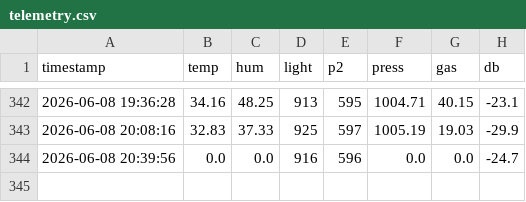
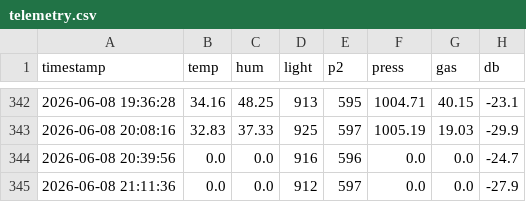
Before and after one commit to surendranb/gardenbot, a CSV file: data/telemetry.csv, drawn as a sheet; only a part is shown, gaps mark what is left out.

```diff
--- a/data/telemetry.csv
+++ b/data/telemetry.csv
@@ -344 +344,2 @@ timestamp,temp,hum,light,p2,press,gas,db
 2026-06-08 20:39:56,0.0,0.0,916,596,0.0,0.0,-24.7
+2026-06-08 21:11:36,0.0,0.0,912,597,0.0,0.0,-27.9
```
Also changed, not shown: data/metrics.csv, 8 other files.
